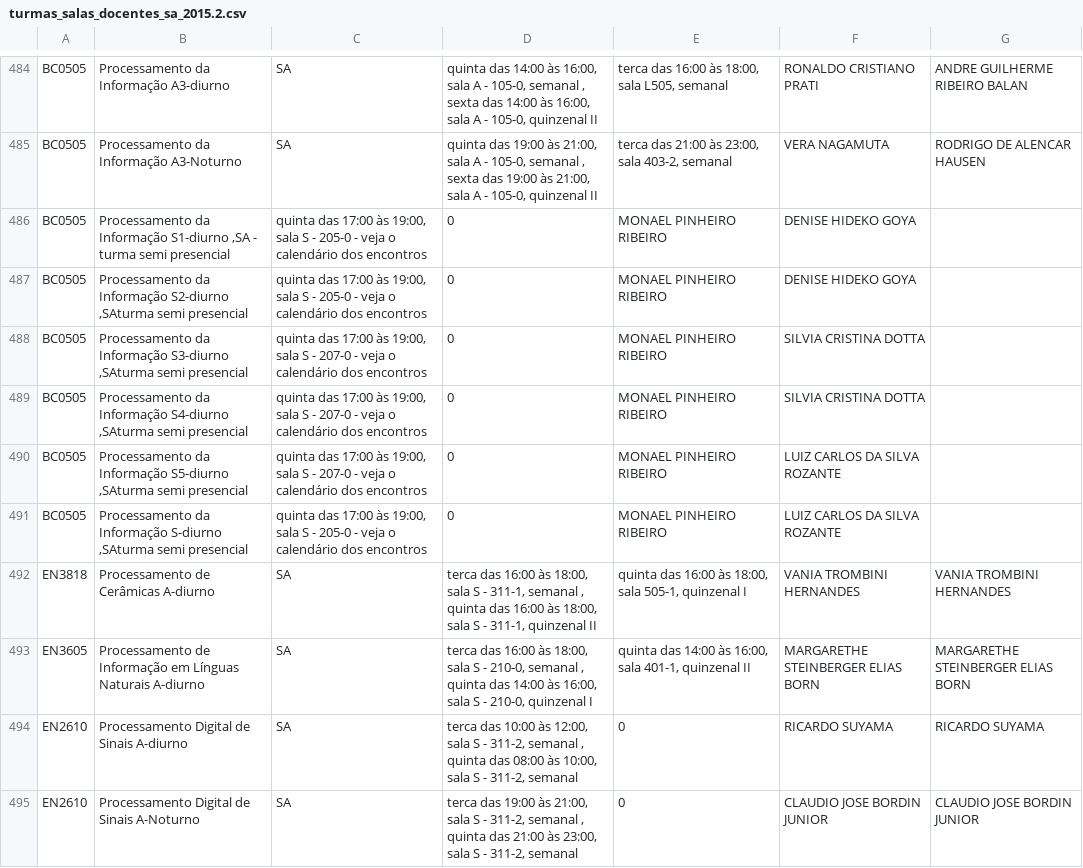
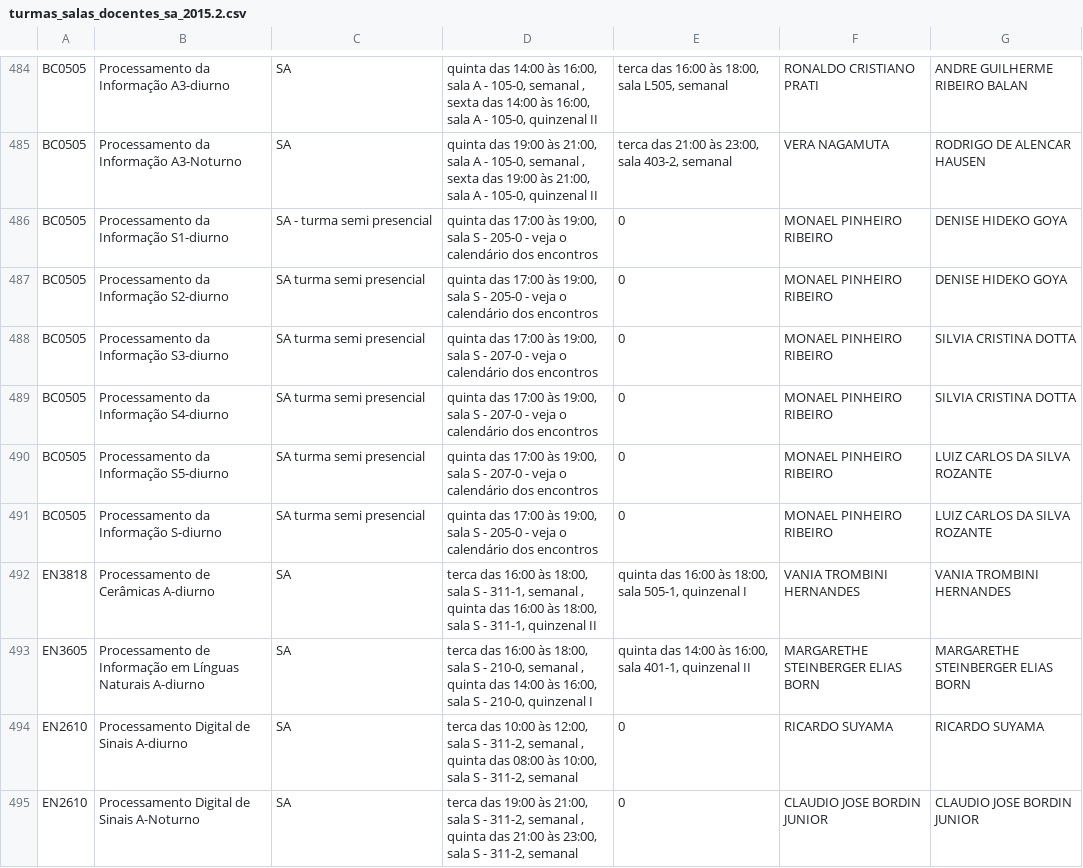
Before and after one commit to ufabc-me/calendario, a CSV file: original_data/2015.2/turmas_salas_docentes_sa_2015.2.csv, drawn as a sheet; only a part is shown, gaps mark what is left out; removed rows and columns are numbered as before the commit, all else as after; the diff names each change by its address in the sheet, - before the commit and + after, or states it on an @@ line.

Commit message:
virgula fix

```diff
--- a/original_data/2015.2/turmas_salas_docentes_sa_2015.2.csv
+++ b/original_data/2015.2/turmas_salas_docentes_sa_2015.2.csv
-row 486: BC0505 | Processamento da Informação S1-diurno ,SA - turma semi presencial | quinta das 17:00 às 19:00, sala S - 205-0 - veja o calendário dos encontros | 0 | MONAEL PINHEIRO RIBEIRO | DENISE HIDEKO GOYA
-row 487: BC0505 | Processamento da Informação S2-diurno ,SAturma semi presencial | quinta das 17:00 às 19:00, sala S - 205-0 - veja o calendário dos encontros | 0 | MONAEL PINHEIRO RIBEIRO | DENISE HIDEKO GOYA
-row 488: BC0505 | Processamento da Informação S3-diurno ,SAturma semi presencial | quinta das 17:00 às 19:00, sala S - 207-0 - veja o calendário dos encontros | 0 | MONAEL PINHEIRO RIBEIRO | SILVIA CRISTINA DOTTA
-row 489: BC0505 | Processamento da Informação S4-diurno ,SAturma semi presencial | quinta das 17:00 às 19:00, sala S - 207-0 - veja o calendário dos encontros | 0 | MONAEL PINHEIRO RIBEIRO | SILVIA CRISTINA DOTTA
-row 490: BC0505 | Processamento da Informação S5-diurno ,SAturma semi presencial | quinta das 17:00 às 19:00, sala S - 207-0 - veja o calendário dos encontros | 0 | MONAEL PINHEIRO RIBEIRO | LUIZ CARLOS DA SILVA ROZANTE
-row 491: BC0505 | Processamento da Informação S-diurno ,SAturma semi presencial | quinta das 17:00 às 19:00, sala S - 205-0 - veja o calendário dos encontros | 0 | MONAEL PINHEIRO RIBEIRO | LUIZ CARLOS DA SILVA ROZANTE
+row 486: BC0505 | Processamento da Informação S1-diurno | SA - turma semi presencial | quinta das 17:00 às 19:00, sala S - 205-0 - veja o calendário dos encontros | 0 | MONAEL PINHEIRO RIBEIRO | DENISE HIDEKO GOYA
+row 487: BC0505 | Processamento da Informação S2-diurno | SA turma semi presencial | quinta das 17:00 às 19:00, sala S - 205-0 - veja o calendário dos encontros | 0 | MONAEL PINHEIRO RIBEIRO | DENISE HIDEKO GOYA
+row 488: BC0505 | Processamento da Informação S3-diurno | SA turma semi presencial | quinta das 17:00 às 19:00, sala S - 207-0 - veja o calendário dos encontros | 0 | MONAEL PINHEIRO RIBEIRO | SILVIA CRISTINA DOTTA
+row 489: BC0505 | Processamento da Informação S4-diurno | SA turma semi presencial | quinta das 17:00 às 19:00, sala S - 207-0 - veja o calendário dos encontros | 0 | MONAEL PINHEIRO RIBEIRO | SILVIA CRISTINA DOTTA
+row 490: BC0505 | Processamento da Informação S5-diurno | SA turma semi presencial | quinta das 17:00 às 19:00, sala S - 207-0 - veja o calendário dos encontros | 0 | MONAEL PINHEIRO RIBEIRO | LUIZ CARLOS DA SILVA ROZANTE
+row 491: BC0505 | Processamento da Informação S-diurno | SA turma semi presencial | quinta das 17:00 às 19:00, sala S - 205-0 - veja o calendário dos encontros | 0 | MONAEL PINHEIRO RIBEIRO | LUIZ CARLOS DA SILVA ROZANTE
```
